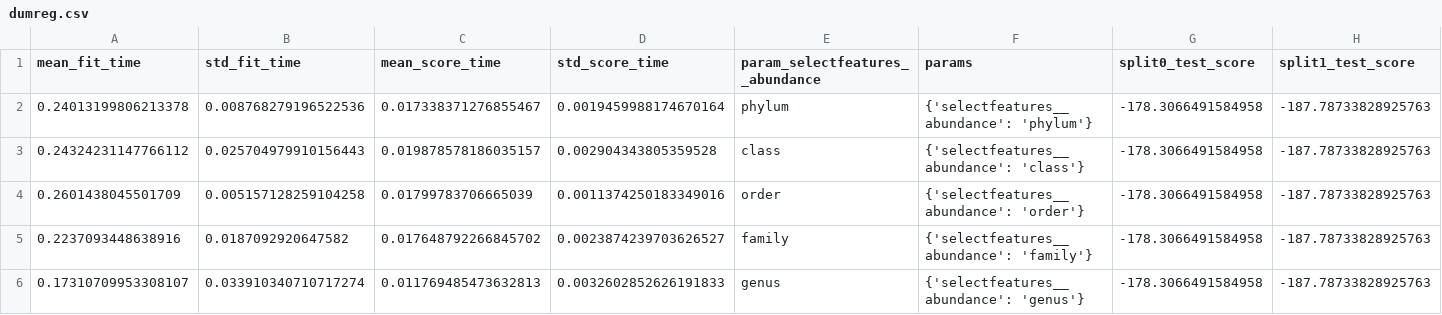
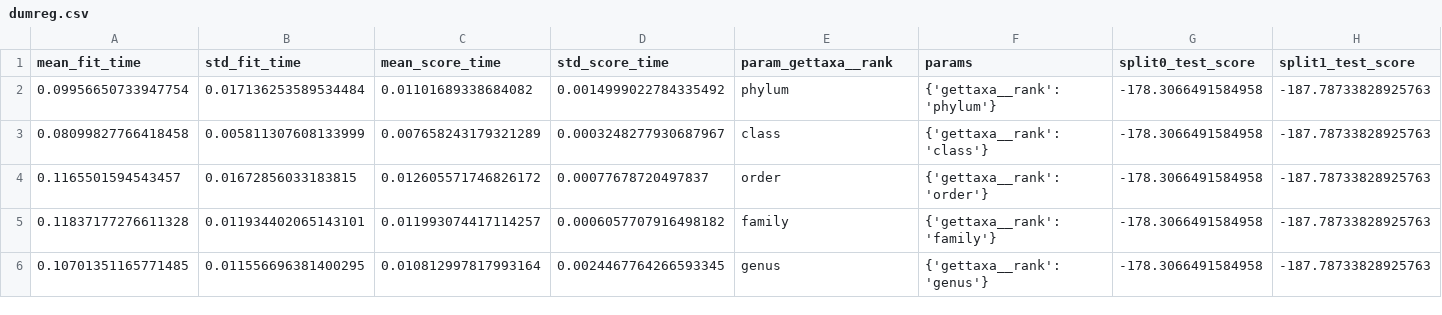
Before and after one commit to jedick/orpML, a CSV file: results/with_Zc/dumreg.csv, drawn as a sheet; only a part is shown; the diff names each change by its address in the sheet, - before the commit and + after, or states it on an @@ line.

```diff
--- a/results/with_Zc/dumreg.csv
+++ b/results/with_Zc/dumreg.csv
-E1: param_selectfeatures__abundance
+E1: param_gettaxa__rank
-A2 (mean_fit_time): 0.24013199806213378
+A2 (mean_fit_time): 0.09956650733947754
-B2 (std_fit_time): 0.008768279196522536
+B2 (std_fit_time): 0.017136253589534484
-C2 (mean_score_time): 0.017338371276855467
+C2 (mean_score_time): 0.01101689338684082
-D2 (std_score_time): 0.0019459988174670164
+D2 (std_score_time): 0.0014999022784335492
-F2 (params): {'selectfeatures__abundance': 'phylum'}
+F2 (params): {'gettaxa__rank': 'phylum'}
-A3 (mean_fit_time): 0.24324231147766112
+A3 (mean_fit_time): 0.08099827766418458
-B3 (std_fit_time): 0.025704979910156443
+B3 (std_fit_time): 0.005811307608133999
-C3 (mean_score_time): 0.019878578186035157
+C3 (mean_score_time): 0.007658243179321289
-D3 (std_score_time): 0.002904343805359528
+D3 (std_score_time): 0.0003248277930687967
-F3 (params): {'selectfeatures__abundance': 'class'}
+F3 (params): {'gettaxa__rank': 'class'}
-A4 (mean_fit_time): 0.2601438045501709
+A4 (mean_fit_time): 0.1165501594543457
-B4 (std_fit_time): 0.005157128259104258
+B4 (std_fit_time): 0.01672856033183815
-C4 (mean_score_time): 0.01799783706665039
+C4 (mean_score_time): 0.012605571746826172
-D4 (std_score_time): 0.0011374250183349016
+D4 (std_score_time): 0.00077678720497837
-F4 (params): {'selectfeatures__abundance': 'order'}
+F4 (params): {'gettaxa__rank': 'order'}
-A5 (mean_fit_time): 0.2237093448638916
+A5 (mean_fit_time): 0.11837177276611328
-B5 (std_fit_time): 0.0187092920647582
+B5 (std_fit_time): 0.011934402065143101
-C5 (mean_score_time): 0.017648792266845702
+C5 (mean_score_time): 0.011993074417114257
-D5 (std_score_time): 0.0023874239703626527
+D5 (std_score_time): 0.0006057707916498182
-F5 (params): {'selectfeatures__abundance': 'family'}
+F5 (params): {'gettaxa__rank': 'family'}
-A6 (mean_fit_time): 0.17310709953308107
+A6 (mean_fit_time): 0.10701351165771485
-B6 (std_fit_time): 0.033910340710717274
+B6 (std_fit_time): 0.011556696381400295
-C6 (mean_score_time): 0.011769485473632813
+C6 (mean_score_time): 0.010812997817993164
-D6 (std_score_time): 0.0032602852626191833
+D6 (std_score_time): 0.0024467764266593345
-F6 (params): {'selectfeatures__abundance': 'genus'}
+F6 (params): {'gettaxa__rank': 'genus'}
```
Also changed, not shown: results/no_Zc/dumreg.csv, results/no_Zc/linreg.csv, 18 other files.
